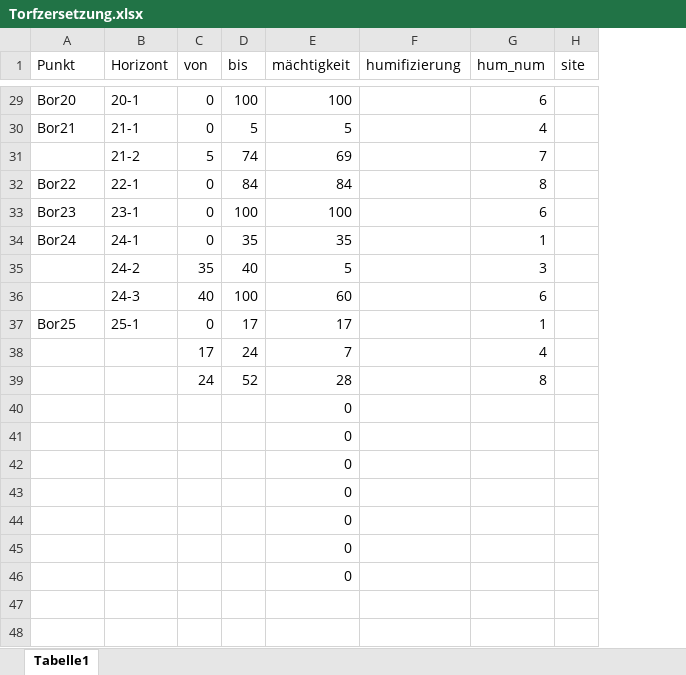
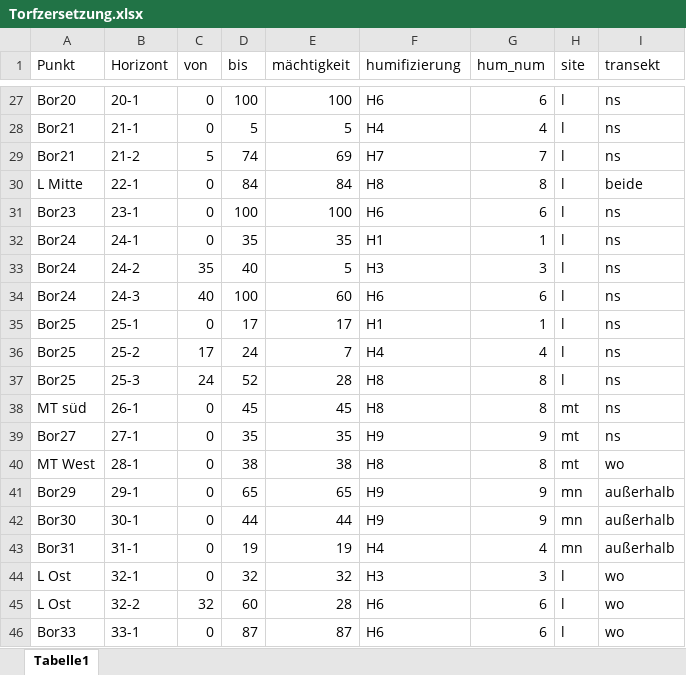
Before and after one commit to nellyvant/Moore-Lichtenau-Meusebach, an Excel workbook: Boden/Torfzersetzung.xlsx, sheet Tabelle1, drawn as a sheet; only a part is shown, gaps mark what is left out; values as stored, in another font and other column widths than the file's, no borders; removed rows and columns are numbered as before the commit, all else as after; the diff covers the shown part only; the diff names each change by its address in the sheet, - before the commit and + after, or states it on an @@ line.

```diff
--- a/Boden/Torfzersetzung.xlsx (sheet Tabelle1)
+++ b/Boden/Torfzersetzung.xlsx (sheet Tabelle1)
+column I (transekt), rows 27-37: ns | ns | ns | beide | ns | ns | ns | ns | ns | ns | ns
-F27 (humifizierung): (empty)
+F27 (humifizierung): H6
-H27:H37 (site): (empty)
+H27:H37 (site): l
-F28 (humifizierung): (empty)
+F28 (humifizierung): H4
-A29 (Punkt): (empty)
+A29 (Punkt): Bor21
-F29 (humifizierung): (empty)
+F29 (humifizierung): H7
-A30 (Punkt): Bor22
+A30 (Punkt): L Mitte
-F30 (humifizierung): (empty)
+F30 (humifizierung): H8
-F31 (humifizierung): (empty)
+F31 (humifizierung): H6
-F32 (humifizierung): (empty)
+F32 (humifizierung): H1
-A33:A34 (Punkt): (empty)
+A33:A34 (Punkt): Bor24
-F33 (humifizierung): (empty)
+F33 (humifizierung): H3
-F34 (humifizierung): (empty)
+F34 (humifizierung): H6
-F35 (humifizierung): (empty)
+F35 (humifizierung): H1
-A36:A37 (Punkt): (empty)
+A36:A37 (Punkt): Bor25
-B36 (Horizont): (empty)
+B36 (Horizont): 25-2
-F36 (humifizierung): (empty)
+F36 (humifizierung): H4
-B37 (Horizont): (empty)
+B37 (Horizont): 25-3
-F37 (humifizierung): (empty)
+F37 (humifizierung): H8
-row 40:  |  |  |  | 0
-row 41:  |  |  |  | 0
-row 42:  |  |  |  | 0
-row 43:  |  |  |  | 0
-row 44:  |  |  |  | 0
-row 45:  |  |  |  | 0
-row 46:  |  |  |  | 0
+row 38: MT süd | 26-1 | 0 | 45 | 45 | H8 | 8 | mt | ns
+row 39: Bor27 | 27-1 | 0 | 35 | 35 | H9 | 9 | mt | ns
+row 40: MT West | 28-1 | 0 | 38 | 38 | H8 | 8 | mt | wo
+row 41: Bor29 | 29-1 | 0 | 65 | 65 | H9 | 9 | mn | außerhalb
+row 42: Bor30 | 30-1 | 0 | 44 | 44 | H9 | 9 | mn | außerhalb
+row 43: Bor31 | 31-1 | 0 | 19 | 19 | H4 | 4 | mn | außerhalb
+row 44: L Ost | 32-1 | 0 | 32 | 32 | H3 | 3 | l | wo
+row 45: L Ost | 32-2 | 32 | 60 | 28 | H6 | 6 | l | wo
+row 46: Bor33 | 33-1 | 0 | 87 | 87 | H6 | 6 | l | wo
```
Also changed, not shown: 9 added rows, 2 removed rows and 52 edited cells elsewhere in this sheet, formulas that keep their value, 17 other files.
